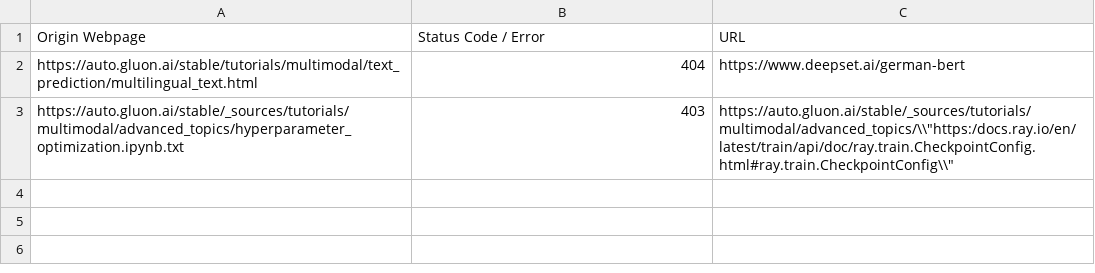
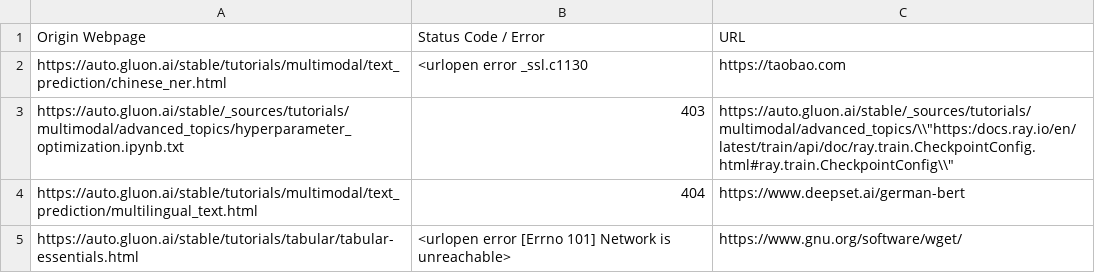
Before and after one commit to autogluon/autogluon-brokenlinks, a CSV file: Broken Links Stable.csv, drawn as a sheet.

```diff
--- a/Broken Links Stable.csv
+++ b/Broken Links Stable.csv
@@ -1,3 +1,5 @@
 Origin Webpage,Status Code / Error,URL
+https://auto.gluon.ai/stable/tutorials/multimodal/text_prediction/chinese_ner.html ,<urlopen error _ssl.c1130,https://taobao.com
+https://auto.gluon.ai/stable/_sources/tutorials/multimodal/advanced_topics/hyperparameter_optimization.ipynb.txt ,403,"https://auto.gluon.ai/stable/_sources/tutorials/multimodal/advanced_topics/\\""https:/docs.ray.io/en/latest/train/api/doc/ray.train.CheckpointConfig.html#ray.train.CheckpointConfig\\"""
 https://auto.gluon.ai/stable/tutorials/multimodal/text_prediction/multilingual_text.html ,404,https://www.deepset.ai/german-bert
-https://auto.gluon.ai/stable/_sources/tutorials/multimodal/advanced_topics/hyperparameter_optimization.ipynb.txt ,403,"https://auto.gluon.ai/stable/_sources/tutorials/multimodal/advanced_topics/\\""https:/docs.ray.io/en/latest/train/api/doc/ray.train.CheckpointConfig.html#ray.train.CheckpointConfig\\"""
+https://auto.gluon.ai/stable/tutorials/tabular/tabular-essentials.html ,<urlopen error [Errno 101] Network is unreachable>,https://www.gnu.org/software/wget/
```
Also changed, not shown: Broken Links Dev.csv.
